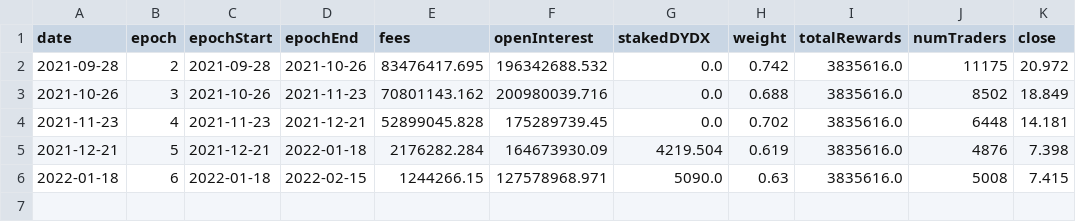
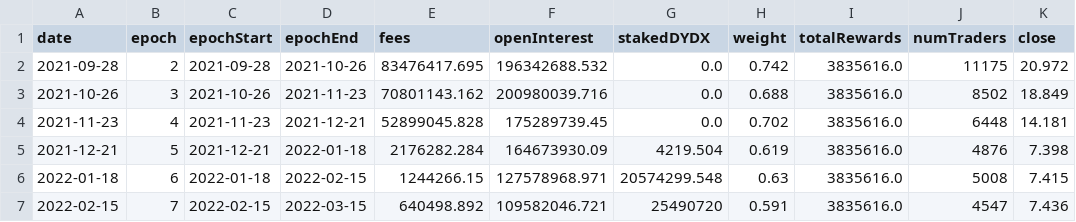
Before and after one commit to xenophonlabs/dydx-trader-rewards, a CSV file: trading_mechanisms/data/historical.csv, drawn as a sheet.

```diff
--- a/trading_mechanisms/data/historical.csv
+++ b/trading_mechanisms/data/historical.csv
@@ -5,2 +5,3 @@ date,epoch,epochStart,epochEnd,fees,openInterest,stakedDYDX,weight,totalRewards,
 2021-12-21,5,2021-12-21,2022-01-18,2176282.284,164673930.09,4219.504,0.619,3835616.0,4876,7.398
-2022-01-18,6,2022-01-18,2022-02-15,1244266.15,127578968.971,5090.0,0.63,3835616.0,5008,7.415
+2022-01-18,6,2022-01-18,2022-02-15,1244266.15,127578968.971,20574299.548,0.63,3835616.0,5008,7.415
+2022-02-15,7,2022-02-15,2022-03-15,640498.892,109582046.721,25490720,0.591,3835616.0,4547,7.436
```
Also changed, not shown: 7 other files.
